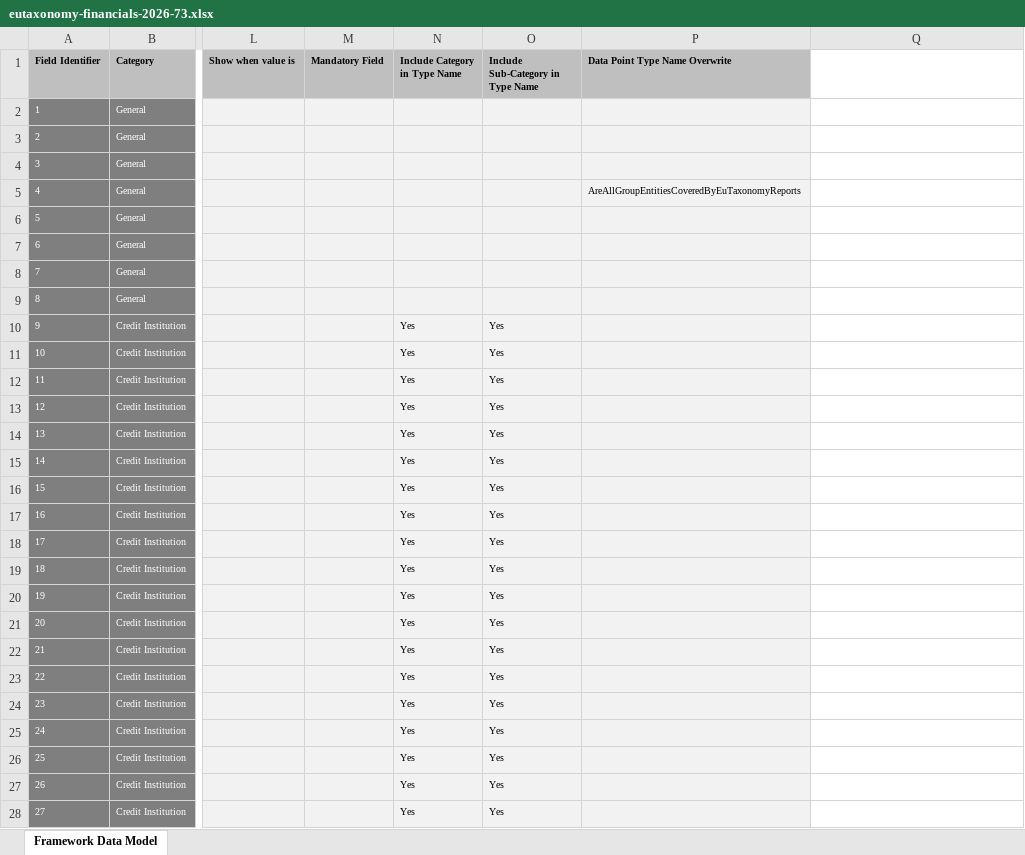
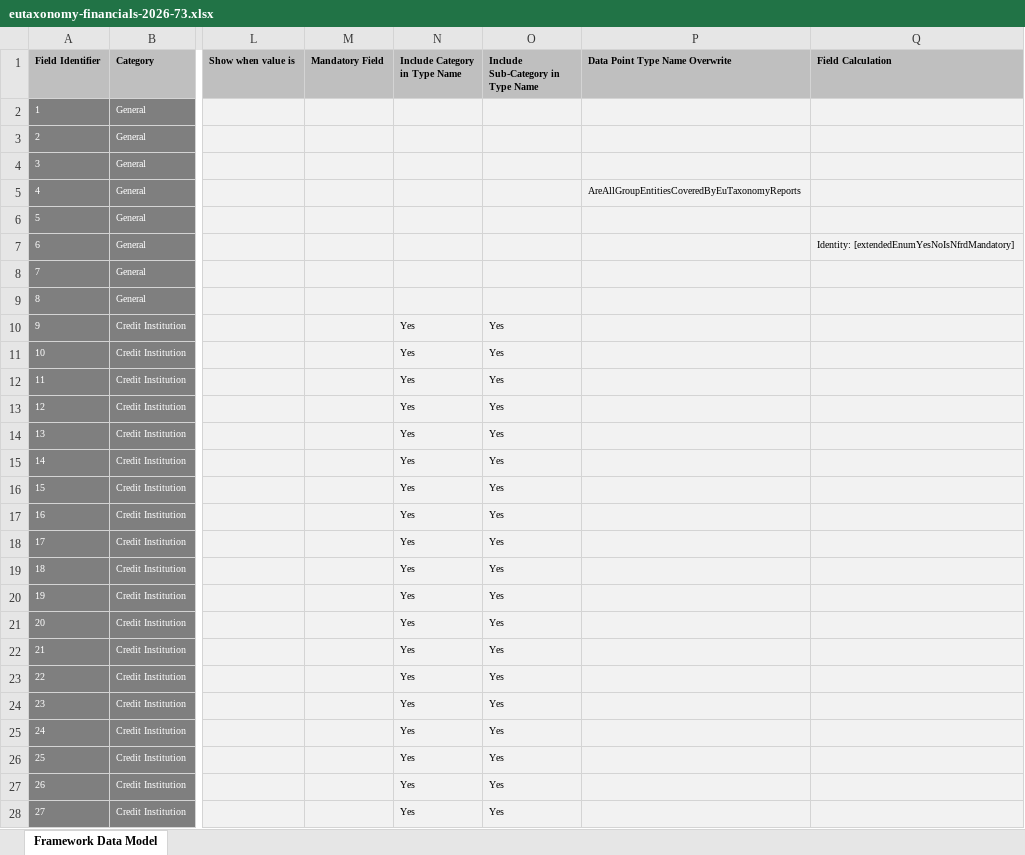
Before and after one commit to d-fine/Dataland, an Excel workbook: dataland-framework-toolbox/inputs/eutaxonomy-financials-2026-73/eutaxonomy-financials-2026-73.xlsx, sheet Framework Data Model, drawn as a sheet; only a part is shown, gaps mark what is left out; values as stored, in another font and other column widths than the file's, no borders; the diff covers the shown part only; the diff names each change by its address in the sheet, - before the commit and + after, or states it on an @@ line.

```diff
--- a/dataland-framework-toolbox/inputs/eutaxonomy-financials-2026-73/eutaxonomy-financials-2026-73.xlsx (sheet Framework Data Model)
+++ b/dataland-framework-toolbox/inputs/eutaxonomy-financials-2026-73/eutaxonomy-financials-2026-73.xlsx (sheet Framework Data Model)
-Q1: (empty)
+Q1: Field Calculation
-Q1 fill: none
+Q1 fill: #BFBFBF
-Q2:Q28 fill: none
+Q2:Q28 fill: #F2F2F2
-Q7 (Field Calculation): (empty)
+Q7 (Field Calculation): Identity: [extendedEnumYesNoIsNfrdMandatory]
```
Also changed, not shown: 17 edited cells and cell formats elsewhere in this sheet, dataland-framework-toolbox/inputs/eutaxonomy-non-financials-2026-73/eutaxonomy-non-financials-2026-73.xlsx, dataland-framework-toolbox/inputs/sfdr/sfdr.xlsx.
